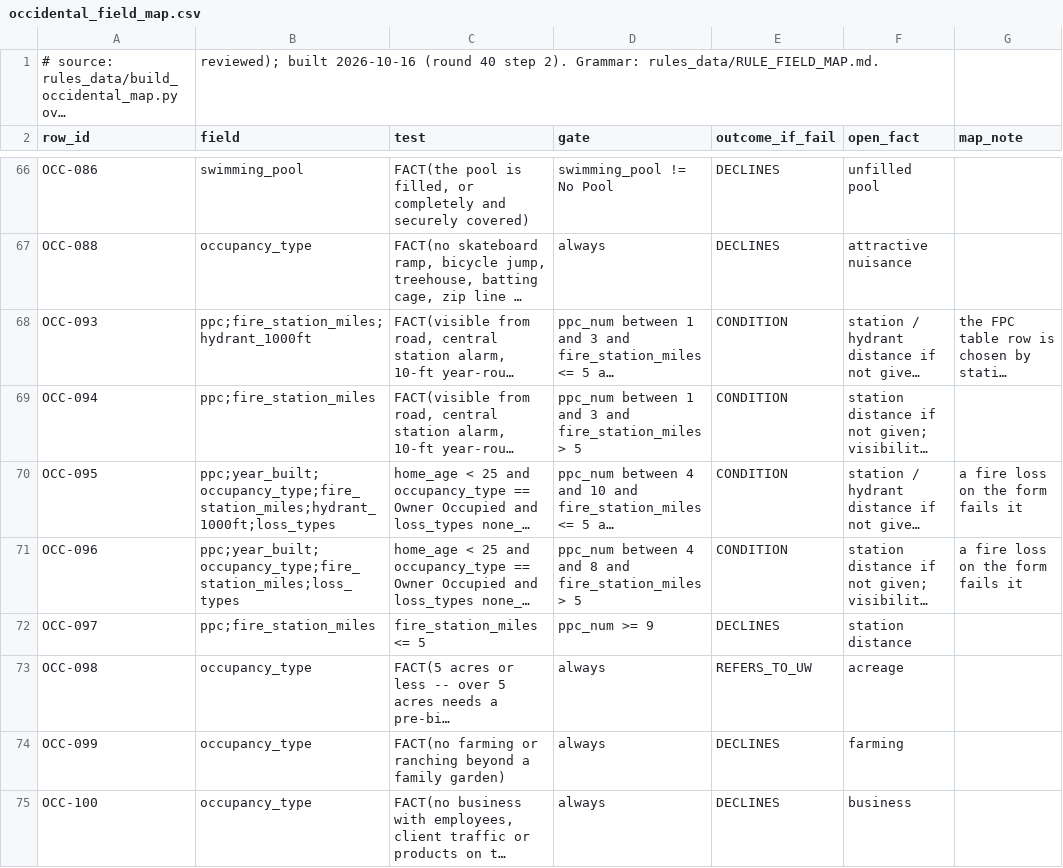
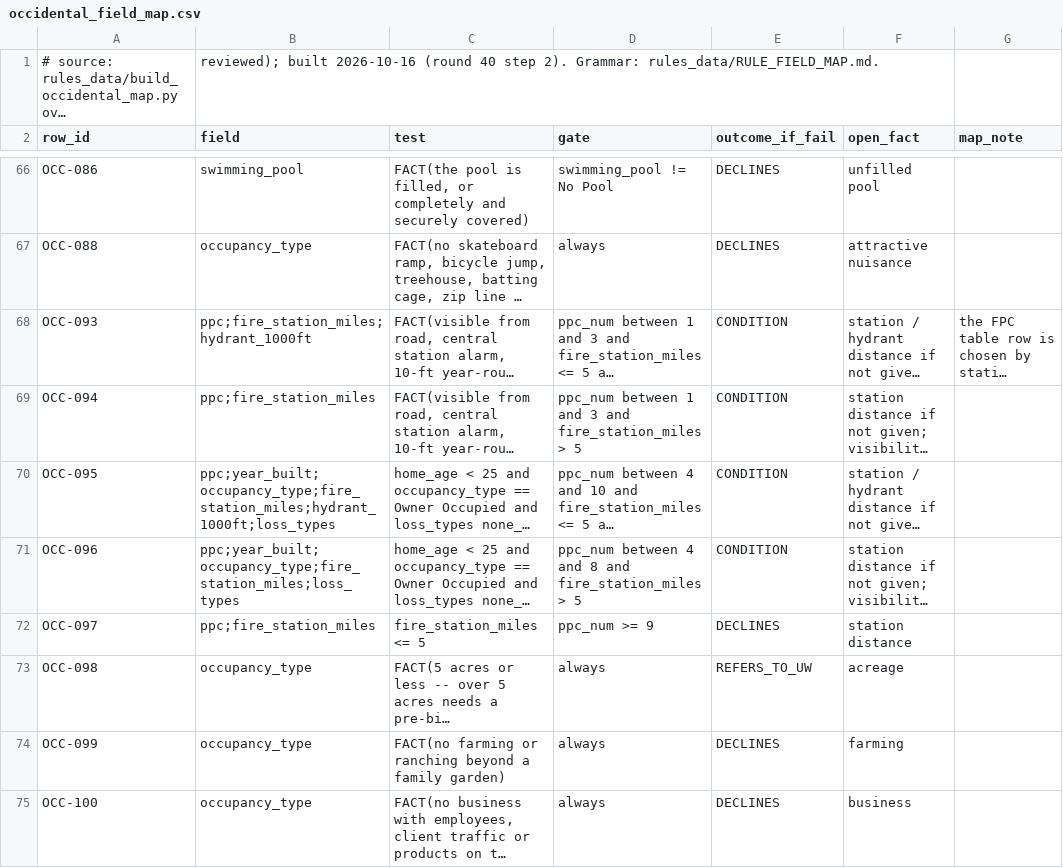
Before and after one commit to LiamNguyenLM/carrier-eligibility-tool, a CSV file: rules_data/occidental_field_map.csv, drawn as a sheet; only a part is shown, gaps mark what is left out; long unchanged cells end in …; the diff names each change by its address in the sheet, - before the commit and + after, or states it on an @@ line.

```diff
--- a/rules_data/occidental_field_map.csv
+++ b/rules_data/occidental_field_map.csv
-G70:G71 (map_note): a fire loss on the form fails it
+G70:G71 (map_note): (empty)
```
Also changed, not shown: rules_data/remaining_batch_field_map.csv, rules_data/rule_field_map.csv, 9 other files.
